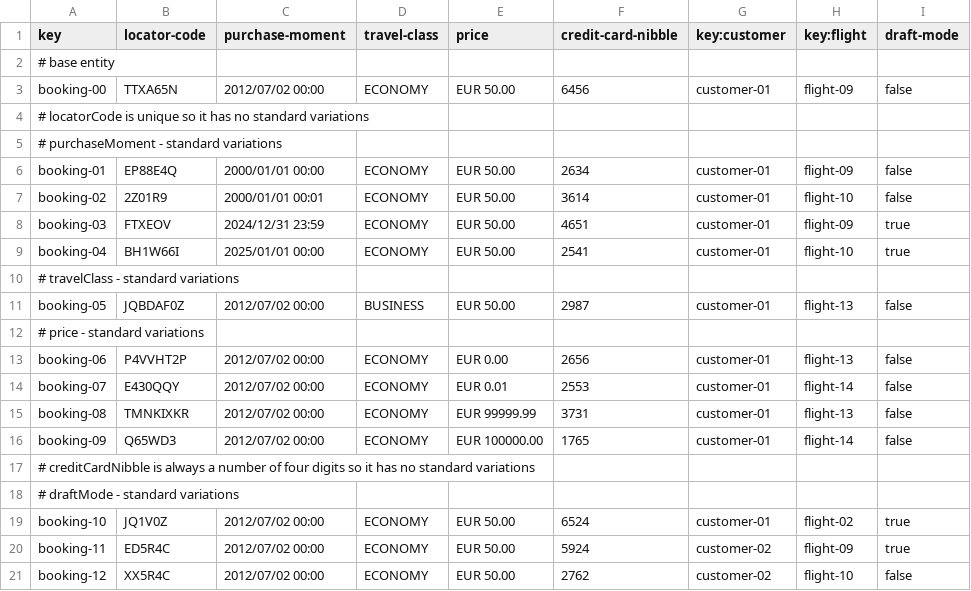
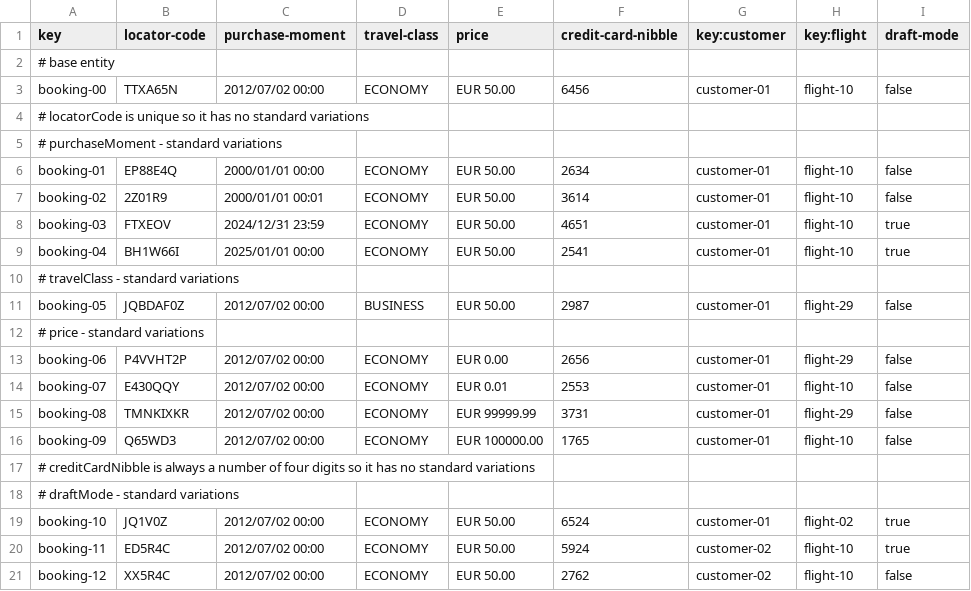
Before and after one commit to DP2-C1-035/Acme-ANS-C3, a CSV file: src/main/resources/WEB-INF/data/sample/booking.csv, drawn as a sheet.

Commit message:
data(): fixed data on booking.csv for testing

```diff
--- a/src/main/resources/WEB-INF/data/sample/booking.csv
+++ b/src/main/resources/WEB-INF/data/sample/booking.csv
@@ -2,16 +2,16 @@ key,locator-code,purchase-moment,travel-class,price,credit-card-nibble,key:custo
 # base entity
-booking-00,"TTXA65N",2012/07/02 00:00,ECONOMY,EUR 50.00,"6456",customer-01,flight-09,false
+booking-00,"TTXA65N",2012/07/02 00:00,ECONOMY,EUR 50.00,"6456",customer-01,flight-10,false
 # locatorCode is unique so it has no standard variations
 # purchaseMoment - standard variations
-booking-01,"EP88E4Q",2000/01/01 00:00,ECONOMY,EUR 50.00,"2634",customer-01,flight-09,false
+booking-01,"EP88E4Q",2000/01/01 00:00,ECONOMY,EUR 50.00,"2634",customer-01,flight-10,false
 booking-02,"2Z01R9",2000/01/01 00:01,ECONOMY,EUR 50.00,"3614",customer-01,flight-10,false
-booking-03,"FTXEOV",2024/12/31 23:59,ECONOMY,EUR 50.00,"4651",customer-01,flight-09,true
+booking-03,"FTXEOV",2024/12/31 23:59,ECONOMY,EUR 50.00,"4651",customer-01,flight-10,true
 booking-04,"BH1W66I",2025/01/01 00:00,ECONOMY,EUR 50.00,"2541",customer-01,flight-10,true
 # travelClass - standard variations
-booking-05,"JQBDAF0Z",2012/07/02 00:00,BUSINESS,EUR 50.00,"2987",customer-01,flight-13,false
+booking-05,"JQBDAF0Z",2012/07/02 00:00,BUSINESS,EUR 50.00,"2987",customer-01,flight-29,false
 # price - standard variations
-booking-06,"P4VVHT2P",2012/07/02 00:00,ECONOMY,EUR 0.00,"2656",customer-01,flight-13,false
-booking-07,"E430QQY",2012/07/02 00:00,ECONOMY,EUR 0.01,"2553",customer-01,flight-14,false
-booking-08,"TMNKIXKR",2012/07/02 00:00,ECONOMY,EUR 99999.99,"3731",customer-01,flight-13,false
-booking-09,"Q65WD3",2012/07/02 00:00,ECONOMY,EUR 100000.00,"1765",customer-01,flight-14,false
+booking-06,"P4VVHT2P",2012/07/02 00:00,ECONOMY,EUR 0.00,"2656",customer-01,flight-29,false
+booking-07,"E430QQY",2012/07/02 00:00,ECONOMY,EUR 0.01,"2553",customer-01,flight-10,false
+booking-08,"TMNKIXKR",2012/07/02 00:00,ECONOMY,EUR 99999.99,"3731",customer-01,flight-29,false
+booking-09,"Q65WD3",2012/07/02 00:00,ECONOMY,EUR 100000.00,"1765",customer-01,flight-10,false
 # creditCardNibble is always a number of four digits so it has no standard variations
@@ -19,3 +19,3 @@ booking-09,"Q65WD3",2012/07/02 00:00,ECONOMY,EUR 100000.00,"1765",customer-01,fl
 booking-10,"JQ1V0Z",2012/07/02 00:00,ECONOMY,EUR 50.00,"6524",customer-01,flight-02,true
-booking-11,"ED5R4C",2012/07/02 00:00,ECONOMY,EUR 50.00,"5924",customer-02,flight-09,true
+booking-11,"ED5R4C",2012/07/02 00:00,ECONOMY,EUR 50.00,"5924",customer-02,flight-10,true
 booking-12,"XX5R4C",2012/07/02 00:00,ECONOMY,EUR 50.00,"2762",customer-02,flight-10,false
```
